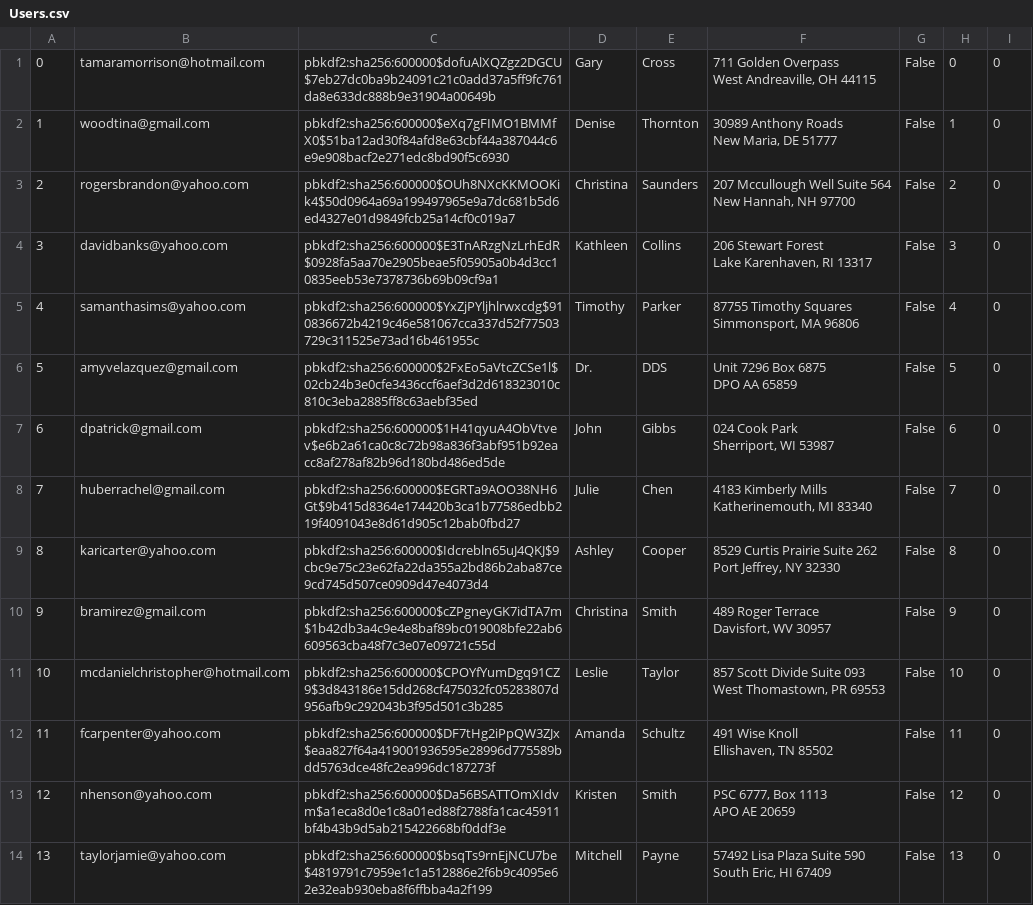
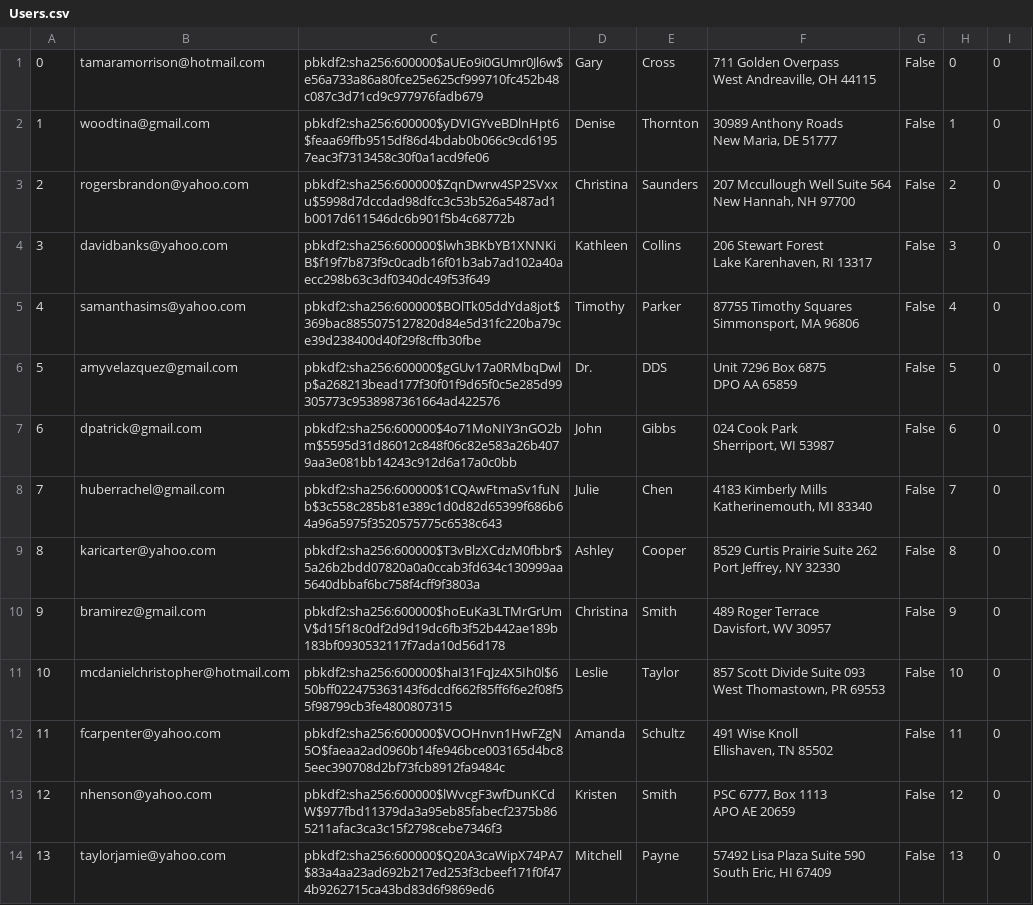
Before and after one commit to mijonathan314/Mini-Amazon, a CSV file: db/generated/Users.csv, drawn as a sheet; only a part is shown; the diff covers the shown part only; the diff names each change by its address in the sheet, - before the commit and + after, or states it on an @@ line.

```diff
--- a/db/generated/Users.csv
+++ b/db/generated/Users.csv
-C1: pbkdf2:sha256:600000$dofuAlXQZgz2DGCU$7eb27dc0ba9b24091c21c0add37a5ff9fc761da8e633dc888b9e31904a00649b
+C1: pbkdf2:sha256:600000$aUEo9i0GUmr0Jl6w$e56a733a86a80fce25e625cf999710fc452b48c087c3d71cd9c977976fadb679
-C2: pbkdf2:sha256:600000$eXq7gFIMO1BMMfX0$51ba12ad30f84afd8e63cbf44a387044c6e9e908bacf2e271edc8bd90f5c6930
+C2: pbkdf2:sha256:600000$yDVIGYveBDlnHpt6$feaa69ffb9515df86d4bdab0b066c9cd61957eac3f7313458c30f0a1acd9fe06
-C3: pbkdf2:sha256:600000$OUh8NXcKKMOOKik4$50d0964a69a199497965e9a7dc681b5d6ed4327e01d9849fcb25a14cf0c019a7
+C3: pbkdf2:sha256:600000$ZqnDwrw4SP2SVxxu$5998d7dccdad98dfcc3c53b526a5487ad1b0017d611546dc6b901f5b4c68772b
-C4: pbkdf2:sha256:600000$E3TnARzgNzLrhEdR$0928fa5aa70e2905beae5f05905a0b4d3cc10835eeb53e7378736b69b09cf9a1
+C4: pbkdf2:sha256:600000$lwh3BKbYB1XNNKiB$f19f7b873f9c0cadb16f01b3ab7ad102a40aecc298b63c3df0340dc49f53f649
-C5: pbkdf2:sha256:600000$YxZjPYljhlrwxcdg$910836672b4219c46e581067cca337d52f77503729c311525e73ad16b461955c
+C5: pbkdf2:sha256:600000$BOlTk05ddYda8jot$369bac8855075127820d84e5d31fc220ba79ce39d238400d40f29f8cffb30fbe
-C6: pbkdf2:sha256:600000$2FxEo5aVtcZCSe1l$02cb24b3e0cfe3436ccf6aef3d2d618323010c810c3eba2885ff8c63aebf35ed
+C6: pbkdf2:sha256:600000$gGUv17a0RMbqDwlp$a268213bead177f30f01f9d65f0c5e285d99305773c9538987361664ad422576
-C7: pbkdf2:sha256:600000$1H41qyuA4ObVtvev$e6b2a61ca0c8c72b98a836f3abf951b92eacc8af278af82b96d180bd486ed5de
+C7: pbkdf2:sha256:600000$4o71MoNIY3nGO2bm$5595d31d86012c848f06c82e583a26b4079aa3e081bb14243c912d6a17a0c0bb
-C8: pbkdf2:sha256:600000$EGRTa9AOO38NH6Gt$9b415d8364e174420b3ca1b77586edbb219f4091043e8d61d905c12bab0fbd27
+C8: pbkdf2:sha256:600000$1CQAwFtmaSv1fuNb$3c558c285b81e389c1d0d82d65399f686b64a96a5975f3520575775c6538c643
-C9: pbkdf2:sha256:600000$Idcrebln65uJ4QKJ$9cbc9e75c23e62fa22da355a2bd86b2aba87ce9cd745d507ce0909d47e4073d4
+C9: pbkdf2:sha256:600000$T3vBlzXCdzM0fbbr$5a26b2bdd07820a0a0ccab3fd634c130999aa5640dbbaf6bc758f4cff9f3803a
-C10: pbkdf2:sha256:600000$cZPgneyGK7idTA7m$1b42db3a4c9e4e8baf89bc019008bfe22ab6609563cba48f7c3e07e09721c55d
+C10: pbkdf2:sha256:600000$hoEuKa3LTMrGrUmV$d15f18c0df2d9d19dc6fb3f52b442ae189b183bf0930532117f7ada10d56d178
-C11: pbkdf2:sha256:600000$CPOYfYumDgq91CZ9$3d843186e15dd268cf475032fc05283807d956afb9c292043b3f95d501c3b285
+C11: pbkdf2:sha256:600000$haI31FqJz4X5Ih0l$650bff022475363143f6dcdf662f85ff6f6e2f08f55f98799cb3fe4800807315
-C12: pbkdf2:sha256:600000$DF7tHg2iPpQW3ZJx$eaa827f64a419001936595e28996d775589bdd5763dce48fc2ea996dc187273f
+C12: pbkdf2:sha256:600000$VOOHnvn1HwFZgN5O$faeaa2ad0960b14fe946bce003165d4bc85eec390708d2bf73fcb8912fa9484c
-C13: pbkdf2:sha256:600000$Da56BSATTOmXIdvm$a1eca8d0e1c8a01ed88f2788fa1cac45911bf4b43b9d5ab215422668bf0ddf3e
+C13: pbkdf2:sha256:600000$lWvcgF3wfDunKCdW$977fbd11379da3a95eb85fabecf2375b865211afac3ca3c15f2798cebe7346f3
-C14: pbkdf2:sha256:600000$bsqTs9rnEjNCU7be$4819791c7959e1c1a512886e2f6b9c4095e62e32eab930eba8f6ffbba4a2f199
+C14: pbkdf2:sha256:600000$Q20A3caWipX74PA7$83a4aa23ad692b217ed253f3cbeef171f0f474b9262715ca43bd83d6f9869ed6
```
Also changed, not shown: 86 edited cells elsewhere in this file, db/generated/Carts.csv, 9 other files.
